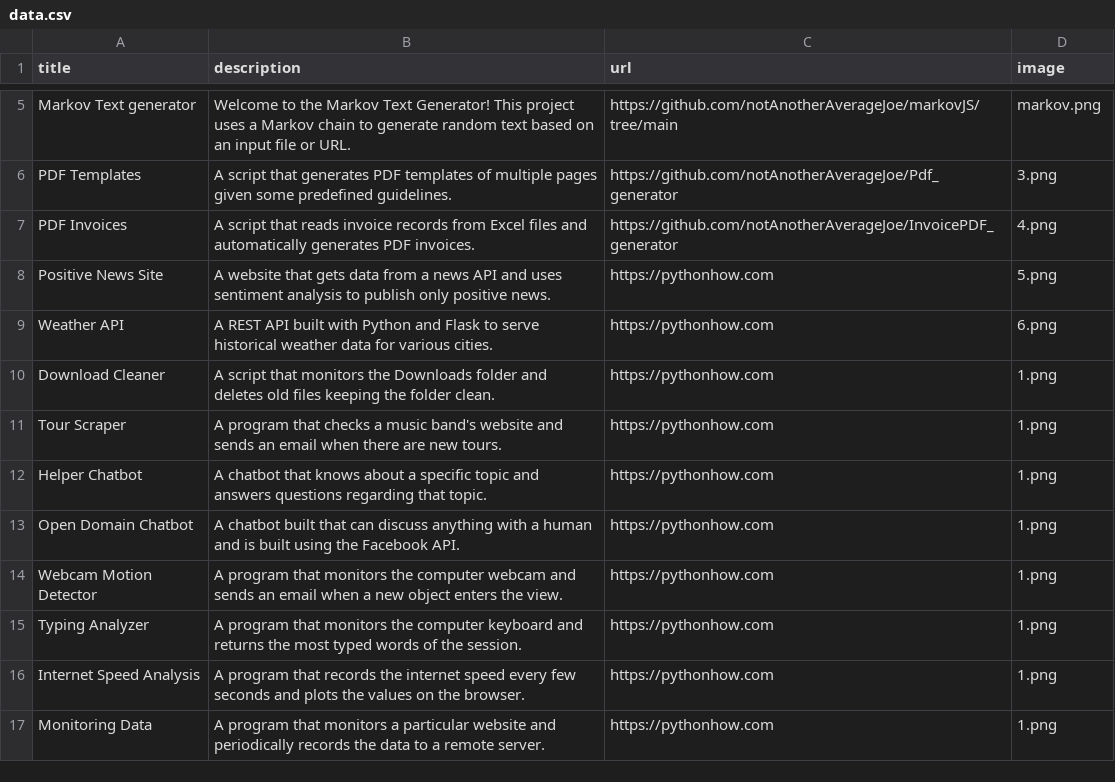
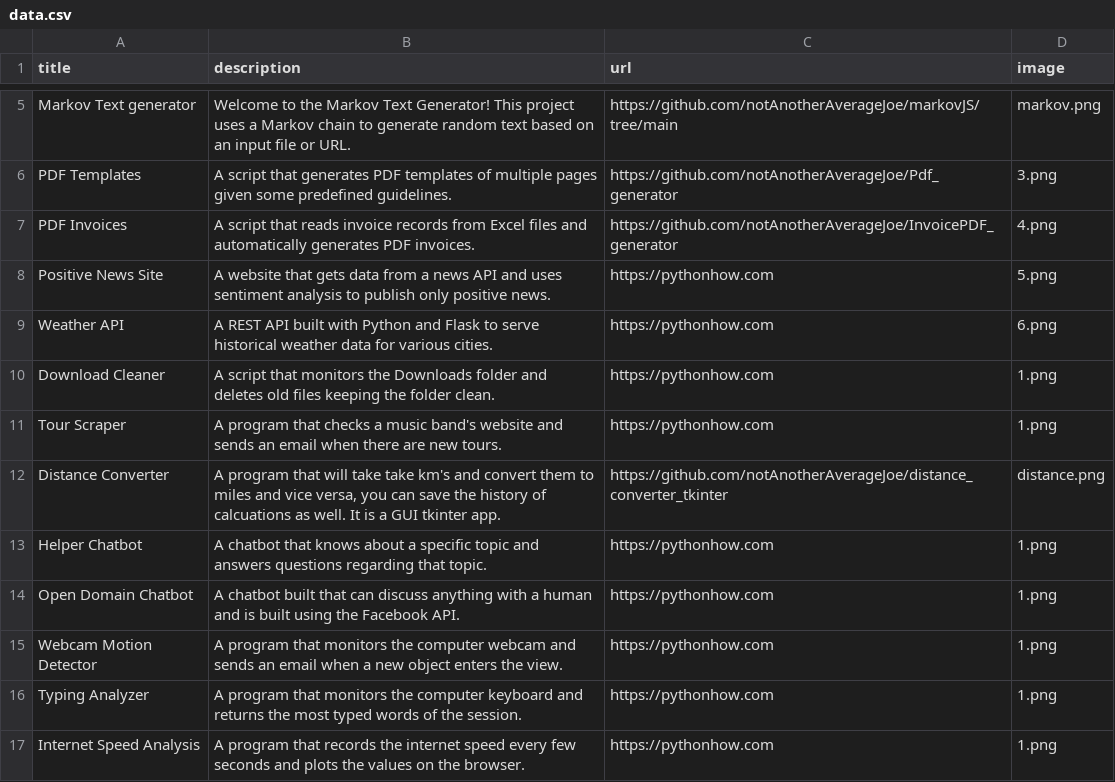
Before and after one commit to notAnotherAverageJoe/Portfolio, a CSV file: data.csv, drawn as a sheet; only a part is shown, gaps mark what is left out; the shorter side is filled out with more unchanged rows.

Commit message:
added km to miles calc project

```diff
--- a/data.csv
+++ b/data.csv
@@ -11,2 +11,3 @@ Download Cleaner;A script that monitors the Downloads folder and deletes old fil
 Tour Scraper;A program that checks a music band's website and sends an email when there are new tours.;https://pythonhow.com;1.png
+Distance Converter;A program that will take take km's and convert them to miles and vice versa, you can save the history of calcuations as well. It is a GUI tkinter app.;https://github.com/notAnotherAverageJoe/distance_converter_tkinter;distance.png
 Helper Chatbot;A chatbot that knows about a specific topic and answers questions regarding that topic.;https://pythonhow.com;1.png
```
Also changed, not shown: 1 other file.
